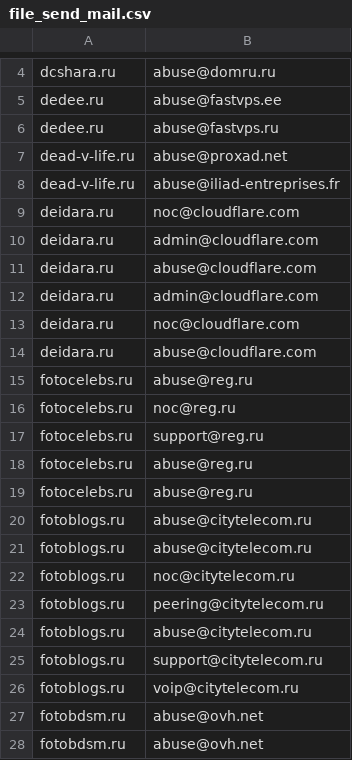
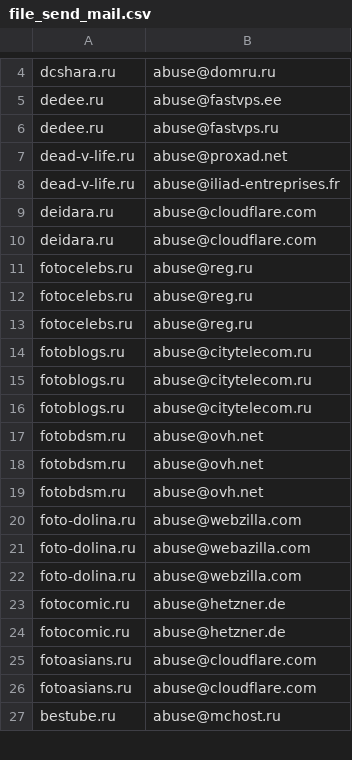
Before and after one commit to velikiinyashko/dle, a CSV file: upload/file_send_mail.csv, drawn as a sheet; only a part is shown, gaps mark what is left out; the shorter side is filled out with more unchanged rows; removed rows and columns are numbered as before the commit, all else as after; the diff covers the shown part only; the diff names each change by its address in the sheet, - before the commit and + after, or states it on an @@ line.

```diff
--- a/upload/file_send_mail.csv
+++ b/upload/file_send_mail.csv
-row 9: deidara.ru | noc@cloudflare.com
-row 10: deidara.ru | admin@cloudflare.com
-row 12: deidara.ru | admin@cloudflare.com
-row 13: deidara.ru | noc@cloudflare.com
-row 16: fotocelebs.ru | noc@reg.ru
-row 17: fotocelebs.ru | support@reg.ru
-row 22: fotoblogs.ru | noc@citytelecom.ru
-row 23: fotoblogs.ru | peering@citytelecom.ru
-row 25: fotoblogs.ru | support@citytelecom.ru
-row 26: fotoblogs.ru | voip@citytelecom.ru
```
Also changed, not shown: 30 added rows and 15 removed rows elsewhere in this file, 3 other files.
